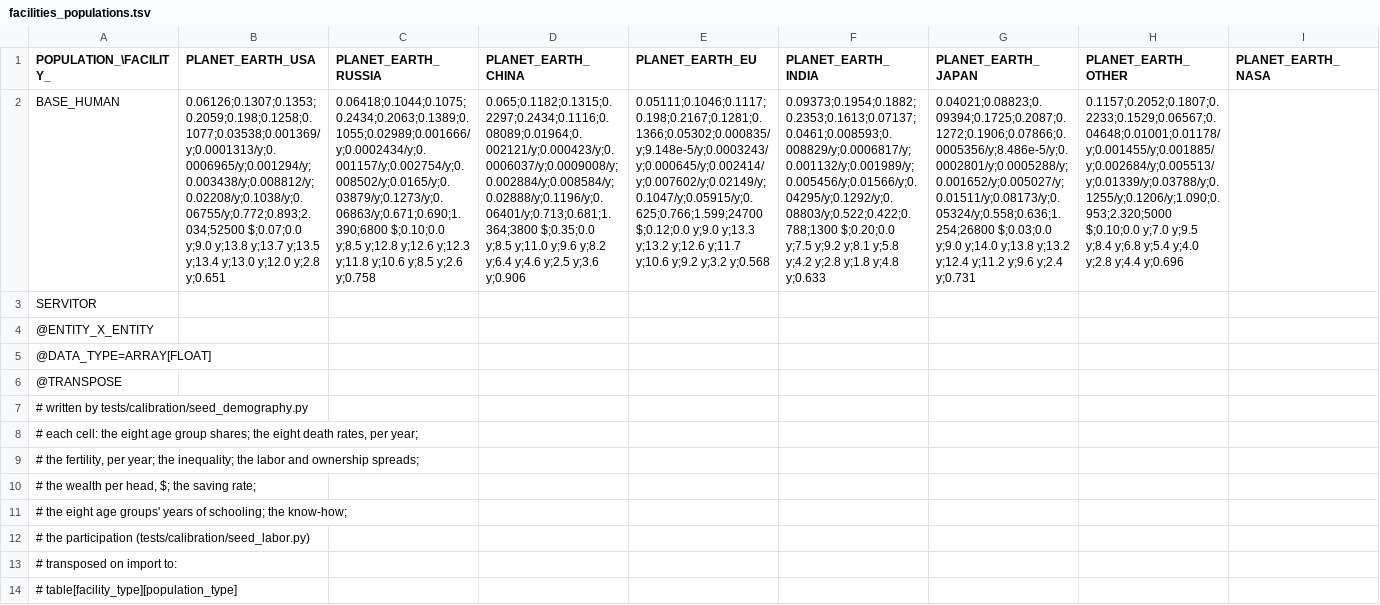
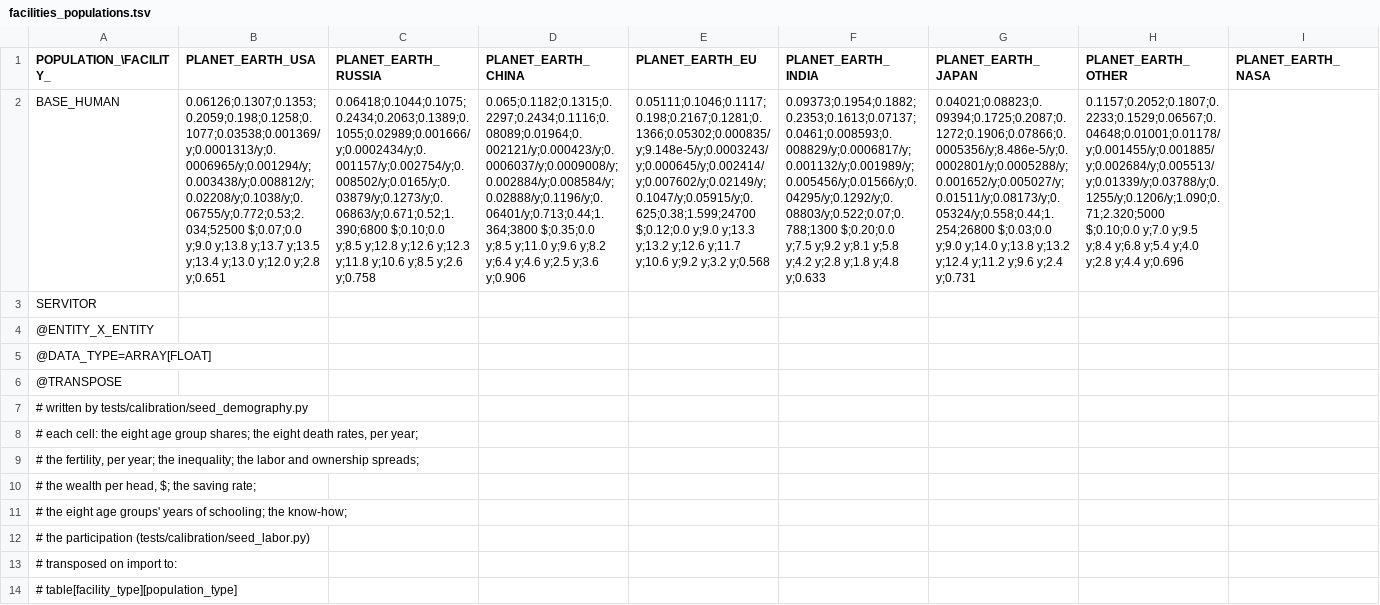
Before and after one commit to t2civ/astropolis_public, a TSV file: tables/facilities_populations.tsv, drawn as a sheet; only a part is shown; the diff names each change by its address in the sheet, - before the commit and + after, or states it on an @@ line.

```diff
--- a/tables/facilities_populations.tsv
+++ b/tables/facilities_populations.tsv
-B2 (PLANET_EARTH_USA): 0.06126;0.1307;0.1353;0.2059;0.198;0.1258;0.1077;0.03538;0.001369/y;0.0001313/y;0.0006965/y;0.001294/y;0.003438/y;0.008812/y;0.02208/y;0.1038/y;0.06755/y;0.772;0.893;2.034;52500 $;0.07;0.0 y;9.0…
+B2 (PLANET_EARTH_USA): 0.06126;0.1307;0.1353;0.2059;0.198;0.1258;0.1077;0.03538;0.001369/y;0.0001313/y;0.0006965/y;0.001294/y;0.003438/y;0.008812/y;0.02208/y;0.1038/y;0.06755/y;0.772;0.53;2.034;52500 $;0.07;0.0 y;9.0…
-C2 (PLANET_EARTH_RUSSIA): 0.06418;0.1044;0.1075;0.2434;0.2063;0.1389;0.1055;0.02989;0.001666/y;0.0002434/y;0.001157/y;0.002754/y;0.008502/y;0.0165/y;0.03879/y;0.1273/y;0.06863/y;0.671;0.690;1.390;6800 $;0.10;0.0 y;8.5…
+C2 (PLANET_EARTH_RUSSIA): 0.06418;0.1044;0.1075;0.2434;0.2063;0.1389;0.1055;0.02989;0.001666/y;0.0002434/y;0.001157/y;0.002754/y;0.008502/y;0.0165/y;0.03879/y;0.1273/y;0.06863/y;0.671;0.52;1.390;6800 $;0.10;0.0 y;8.5…
-D2 (PLANET_EARTH_CHINA): 0.065;0.1182;0.1315;0.2297;0.2434;0.1116;0.08089;0.01964;0.002121/y;0.000423/y;0.0006037/y;0.0009008/y;0.002884/y;0.008584/y;0.02888/y;0.1196/y;0.06401/y;0.713;0.681;1.364;3800 $;0.35;0.0 y;8.5…
+D2 (PLANET_EARTH_CHINA): 0.065;0.1182;0.1315;0.2297;0.2434;0.1116;0.08089;0.01964;0.002121/y;0.000423/y;0.0006037/y;0.0009008/y;0.002884/y;0.008584/y;0.02888/y;0.1196/y;0.06401/y;0.713;0.44;1.364;3800 $;0.35;0.0 y;8.5…
-E2 (PLANET_EARTH_EU): 0.05111;0.1046;0.1117;0.198;0.2167;0.1281;0.1366;0.05302;0.000835/y;9.148e-5/y;0.0003243/y;0.000645/y;0.002414/y;0.007602/y;0.02149/y;0.1047/y;0.05915/y;0.625;0.766;1.599;24700 $;0.12;0.0 y;9.0…
+E2 (PLANET_EARTH_EU): 0.05111;0.1046;0.1117;0.198;0.2167;0.1281;0.1366;0.05302;0.000835/y;9.148e-5/y;0.0003243/y;0.000645/y;0.002414/y;0.007602/y;0.02149/y;0.1047/y;0.05915/y;0.625;0.38;1.599;24700 $;0.12;0.0 y;9.0…
-F2 (PLANET_EARTH_INDIA): 0.09373;0.1954;0.1882;0.2353;0.1613;0.07137;0.0461;0.008593;0.008829/y;0.0006817/y;0.001132/y;0.001989/y;0.005456/y;0.01566/y;0.04295/y;0.1292/y;0.08803/y;0.522;0.422;0.788;1300 $;0.20;0.0 y;7.5…
+F2 (PLANET_EARTH_INDIA): 0.09373;0.1954;0.1882;0.2353;0.1613;0.07137;0.0461;0.008593;0.008829/y;0.0006817/y;0.001132/y;0.001989/y;0.005456/y;0.01566/y;0.04295/y;0.1292/y;0.08803/y;0.522;0.07;0.788;1300 $;0.20;0.0 y;7.5…
-G2 (PLANET_EARTH_JAPAN): 0.04021;0.08823;0.09394;0.1725;0.2087;0.1272;0.1906;0.07866;0.0005356/y;8.486e-5/y;0.0002801/y;0.0005288/y;0.001652/y;0.005027/y;0.01511/y;0.08173/y;0.05324/y;0.558;0.636;1.254;26800 $;0.03;0.0 y;9.0…
+G2 (PLANET_EARTH_JAPAN): 0.04021;0.08823;0.09394;0.1725;0.2087;0.1272;0.1906;0.07866;0.0005356/y;8.486e-5/y;0.0002801/y;0.0005288/y;0.001652/y;0.005027/y;0.01511/y;0.08173/y;0.05324/y;0.558;0.44;1.254;26800 $;0.03;0.0 y;9.0…
-H2 (PLANET_EARTH_OTHER): 0.1157;0.2052;0.1807;0.2233;0.1529;0.06567;0.04648;0.01001;0.01178/y;0.001455/y;0.001885/y;0.002684/y;0.005513/y;0.01339/y;0.03788/y;0.1255/y;0.1206/y;1.090;0.953;2.320;5000 $;0.10;0.0 y;7.0…
+H2 (PLANET_EARTH_OTHER): 0.1157;0.2052;0.1807;0.2233;0.1529;0.06567;0.04648;0.01001;0.01178/y;0.001455/y;0.001885/y;0.002684/y;0.005513/y;0.01339/y;0.03788/y;0.1255/y;0.1206/y;1.090;0.71;2.320;5000 $;0.10;0.0 y;7.0…
```
Also changed, not shown: 1 other file.
